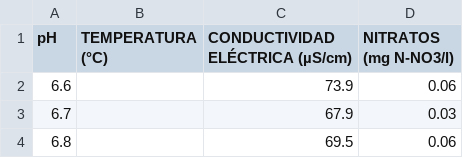
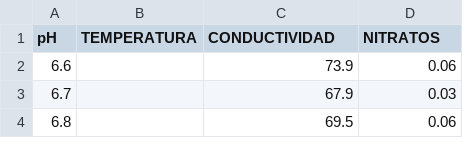
Before and after one commit to luicamongi/Bases_datos_calidad_agua, a CSV file: Calidad_del_agua_del_Rio_Cauca_mod.csv, drawn as a sheet; only a part is shown.

Commit message:
Add files via upload

```diff
--- a/Calidad_del_agua_del_Rio_Cauca_mod.csv
+++ b/Calidad_del_agua_del_Rio_Cauca_mod.csv
@@ -1,2 +1,2 @@
-pH,TEMPERATURA (°C),CONDUCTIVIDAD ELÉCTRICA (µS/cm),NITRATOS (mg N-NO3/l)
+pH,TEMPERATURA,CONDUCTIVIDAD,NITRATOS
 6.6,,73.9,0.06
```
